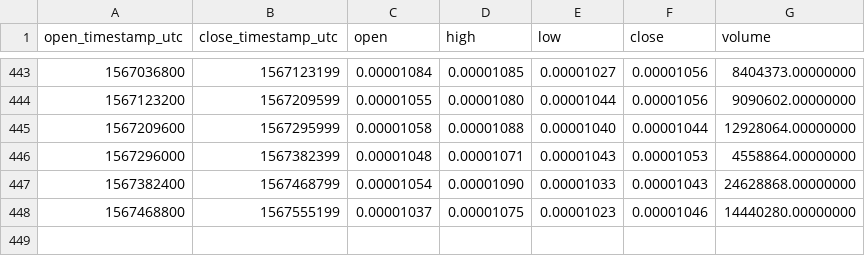
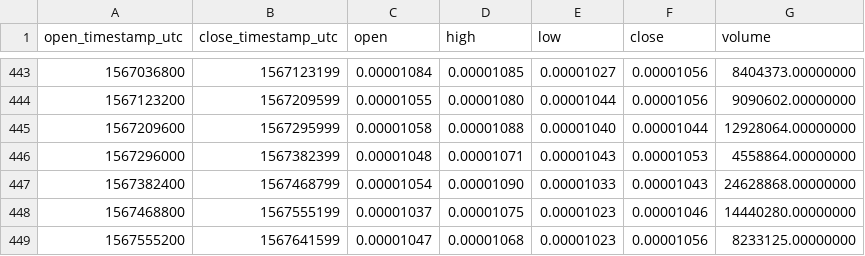
Before and after one commit to cryptobigbro/binance-SCETH, a CSV file: binance-SCETH-1d.csv, drawn as a sheet; only a part is shown, gaps mark what is left out; the diff names each change by its address in the sheet, - before the commit and + after, or states it on an @@ line.

```diff
--- a/binance-SCETH-1d.csv
+++ b/binance-SCETH-1d.csv
+row 449: 1567555200 | 1567641599 | 0.00001047 | 0.00001068 | 0.00001023 | 0.00001056 | 8233125.00000000
```
Also changed, not shown: binance-SCETH-1h.csv, binance-SCETH-1w.csv.
